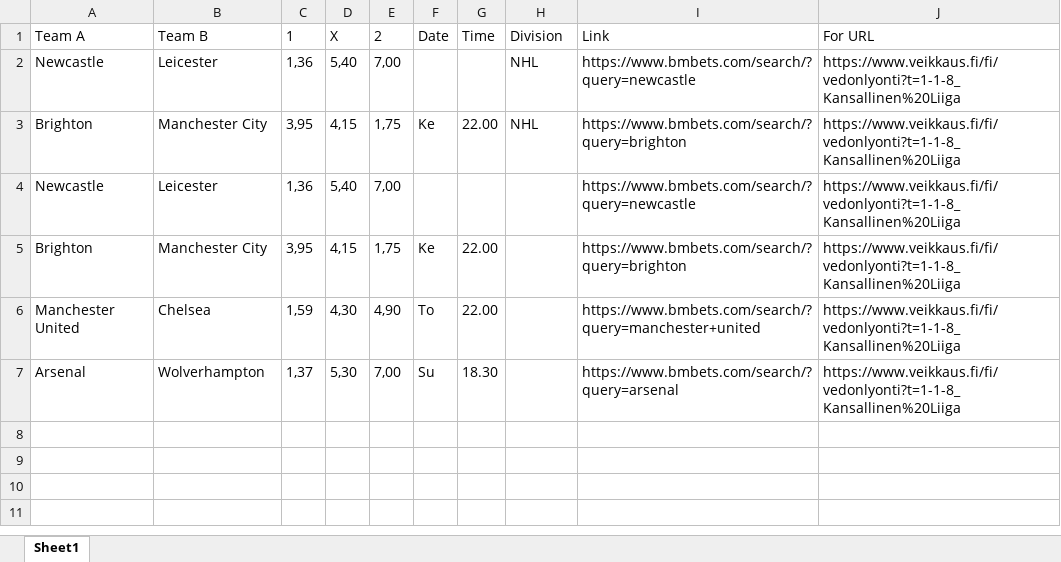
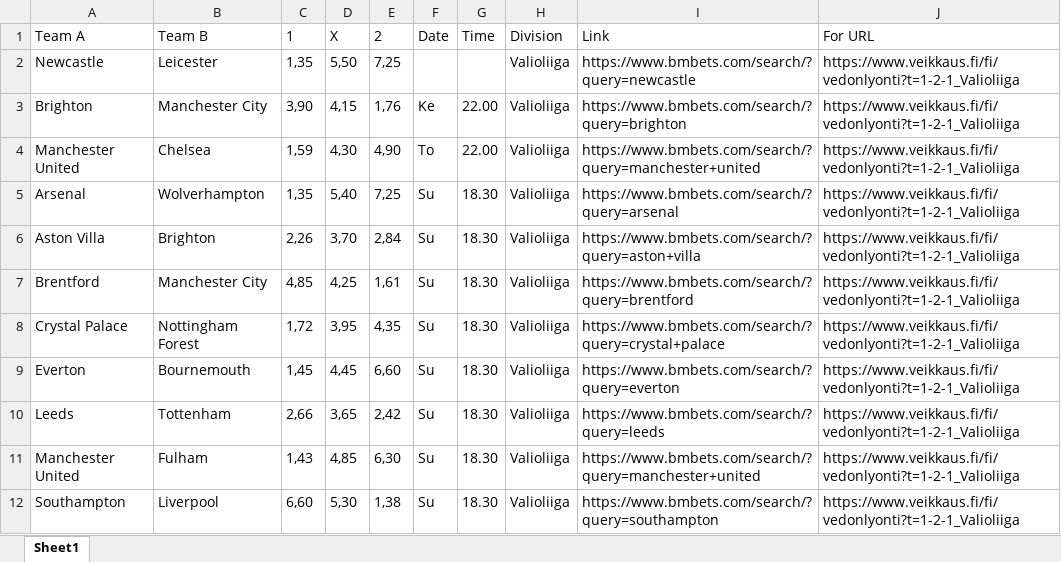
Before and after one commit to AndriiFrolov/java-selenium-bet, an Excel workbook: result.xlsx, sheet Sheet1, drawn as a sheet; values as stored, in another font and other column widths than the file's, no borders; removed rows and columns are numbered as before the commit, all else as after; the diff names each change by its address in the sheet, - before the commit and + after, or states it on an @@ line.

```diff
--- a/result.xlsx (sheet Sheet1)
+++ b/result.xlsx (sheet Sheet1)
-C2: 1,36
+C2: 1,35
-D2: 5,40
+D2: 5,50
-E2: 7,00
+E2: 7,25
-H2:H3: NHL
+H2:H3: Valioliiga
-J2:J3: https://www.veikkaus.fi/fi/vedonlyonti?t=1-1-8_Kansallinen%20Liiga
+J2:J3: https://www.veikkaus.fi/fi/vedonlyonti?t=1-2-1_Valioliiga
-C3: 3,95
+C3: 3,90
-E3: 1,75
+E3: 1,76
-row 4: Newcastle | Leicester | 1,36 | 5,40 | 7,00 |  |  |  | https://www.bmbets.com/search/?query=newcastle | https://www.veikkaus.fi/fi/vedonlyonti?t=1-1-8_Kansallinen%20Liiga
-row 5: Brighton | Manchester City | 3,95 | 4,15 | 1,75 | Ke | 22.00 |  | https://www.bmbets.com/search/?query=brighton | https://www.veikkaus.fi/fi/vedonlyonti?t=1-1-8_Kansallinen%20Liiga
-H4:H5: (empty)
+H4:H5: Valioliiga
-J4:J5: https://www.veikkaus.fi/fi/vedonlyonti?t=1-1-8_Kansallinen%20Liiga
+J4:J5: https://www.veikkaus.fi/fi/vedonlyonti?t=1-2-1_Valioliiga
-C5: 1,37
+C5: 1,35
-D5: 5,30
+D5: 5,40
-E5: 7,00
+E5: 7,25
+row 6: Aston Villa | Brighton | 2,26 | 3,70 | 2,84 | Su | 18.30 | Valioliiga | https://www.bmbets.com/search/?query=aston+villa | https://www.veikkaus.fi/fi/vedonlyonti?t=1-2-1_Valioliiga
+row 7: Brentford | Manchester City | 4,85 | 4,25 | 1,61 | Su | 18.30 | Valioliiga | https://www.bmbets.com/search/?query=brentford | https://www.veikkaus.fi/fi/vedonlyonti?t=1-2-1_Valioliiga
+row 8: Crystal Palace | Nottingham Forest | 1,72 | 3,95 | 4,35 | Su | 18.30 | Valioliiga | https://www.bmbets.com/search/?query=crystal+palace | https://www.veikkaus.fi/fi/vedonlyonti?t=1-2-1_Valioliiga
+row 9: Everton | Bournemouth | 1,45 | 4,45 | 6,60 | Su | 18.30 | Valioliiga | https://www.bmbets.com/search/?query=everton | https://www.veikkaus.fi/fi/vedonlyonti?t=1-2-1_Valioliiga
+row 10: Leeds | Tottenham | 2,66 | 3,65 | 2,42 | Su | 18.30 | Valioliiga | https://www.bmbets.com/search/?query=leeds | https://www.veikkaus.fi/fi/vedonlyonti?t=1-2-1_Valioliiga
+row 11: Manchester United | Fulham | 1,43 | 4,85 | 6,30 | Su | 18.30 | Valioliiga | https://www.bmbets.com/search/?query=manchester+united | https://www.veikkaus.fi/fi/vedonlyonti?t=1-2-1_Valioliiga
+row 12: Southampton | Liverpool | 6,60 | 5,30 | 1,38 | Su | 18.30 | Valioliiga | https://www.bmbets.com/search/?query=southampton | https://www.veikkaus.fi/fi/vedonlyonti?t=1-2-1_Valioliiga
```
Also changed, not shown: 4 other files.
